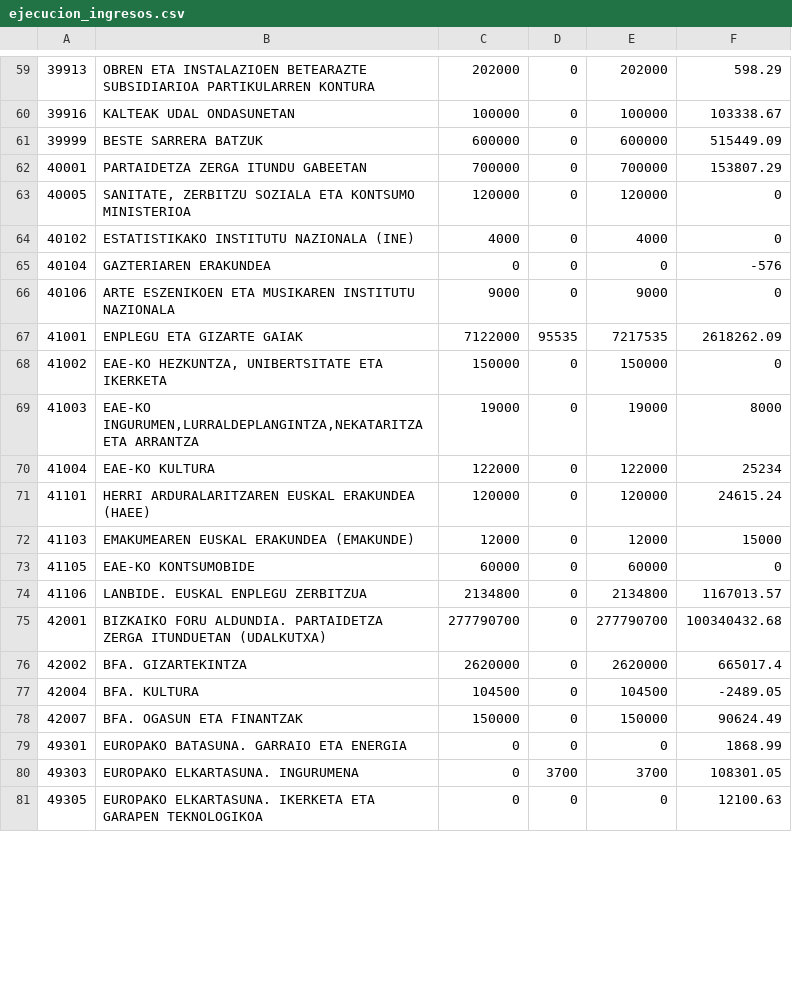
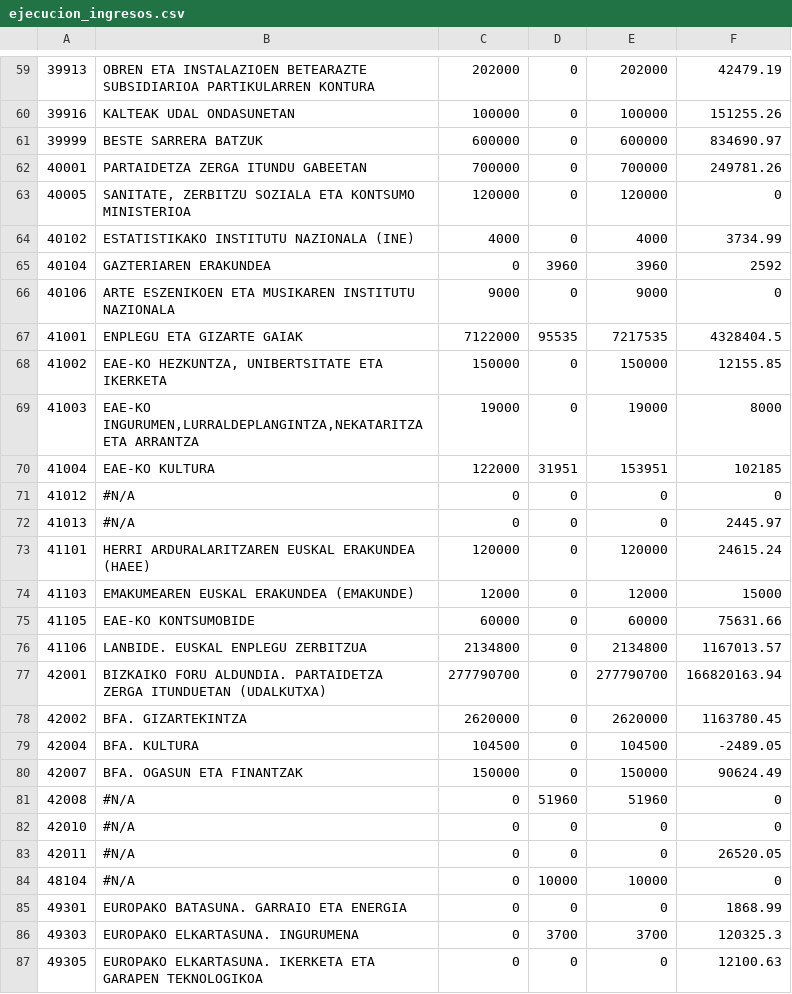
Before and after one commit to civio/presupuesto-bilbao, a CSV file: data/eu/municipio/2017/ejecucion_ingresos.csv, drawn as a sheet; only a part is shown, gaps mark what is left out; the diff covers the shown part only.

```diff
--- a/data/eu/municipio/2017/ejecucion_ingresos.csv
+++ b/data/eu/municipio/2017/ejecucion_ingresos.csv
@@ -59,23 +59,29 @@
-39913,OBREN ETA INSTALAZIOEN BETEARAZTE SUBSIDIARIOA PARTIKULARREN KONTURA,202000,0,202000,598.29
-39916,KALTEAK UDAL ONDASUNETAN,100000,0,100000,103338.67
-39999,BESTE SARRERA BATZUK,600000,0,600000,515449.09
-40001,PARTAIDETZA ZERGA ITUNDU GABEETAN,700000,0,700000,153807.29
+39913,OBREN ETA INSTALAZIOEN BETEARAZTE SUBSIDIARIOA PARTIKULARREN KONTURA,202000,0,202000,42479.19
+39916,KALTEAK UDAL ONDASUNETAN,100000,0,100000,151255.26
+39999,BESTE SARRERA BATZUK,600000,0,600000,834690.97
+40001,PARTAIDETZA ZERGA ITUNDU GABEETAN,700000,0,700000,249781.26
 40005,"SANITATE, ZERBITZU SOZIALA ETA KONTSUMO MINISTERIOA",120000,0,120000,0
-40102,ESTATISTIKAKO INSTITUTU NAZIONALA (INE),4000,0,4000,0
-40104,GAZTERIAREN ERAKUNDEA,0,0,0,-576
+40102,ESTATISTIKAKO INSTITUTU NAZIONALA (INE),4000,0,4000,3734.99
+40104,GAZTERIAREN ERAKUNDEA,0,3960,3960,2592
 40106,ARTE ESZENIKOEN ETA MUSIKAREN INSTITUTU NAZIONALA,9000,0,9000,0
-41001,ENPLEGU ETA GIZARTE GAIAK,7122000,95535,7217535,2618262.09
-41002,"EAE-KO HEZKUNTZA, UNIBERTSITATE ETA IKERKETA",150000,0,150000,0
+41001,ENPLEGU ETA GIZARTE GAIAK,7122000,95535,7217535,4328404.5
+41002,"EAE-KO HEZKUNTZA, UNIBERTSITATE ETA IKERKETA",150000,0,150000,12155.85
 41003,"EAE-KO INGURUMEN,LURRALDEPLANGINTZA,NEKATARITZA ETA ARRANTZA",19000,0,19000,8000
-41004,EAE-KO KULTURA,122000,0,122000,25234
+41004,EAE-KO KULTURA,122000,31951,153951,102185
+41012,#N/A,0,0,0,0
+41013,#N/A,0,0,0,2445.97
 41101,HERRI ARDURALARITZAREN EUSKAL ERAKUNDEA (HAEE),120000,0,120000,24615.24
 41103,EMAKUMEAREN EUSKAL ERAKUNDEA (EMAKUNDE),12000,0,12000,15000
-41105,EAE-KO KONTSUMOBIDE,60000,0,60000,0
+41105,EAE-KO KONTSUMOBIDE,60000,0,60000,75631.66
 41106,LANBIDE. EUSKAL ENPLEGU ZERBITZUA,2134800,0,2134800,1167013.57
-42001,BIZKAIKO FORU ALDUNDIA. PARTAIDETZA ZERGA ITUNDUETAN (UDALKUTXA),277790700,0,277790700,100340432.68
-42002,BFA. GIZARTEKINTZA,2620000,0,2620000,665017.4
+42001,BIZKAIKO FORU ALDUNDIA. PARTAIDETZA ZERGA ITUNDUETAN (UDALKUTXA),277790700,0,277790700,166820163.94
+42002,BFA. GIZARTEKINTZA,2620000,0,2620000,1163780.45
 42004,BFA. KULTURA,104500,0,104500,-2489.05
 42007,BFA. OGASUN ETA FINANTZAK,150000,0,150000,90624.49
+42008,#N/A,0,51960,51960,0
+42010,#N/A,0,0,0,0
+42011,#N/A,0,0,0,26520.05
+48104,#N/A,0,10000,10000,0
 49301,EUROPAKO BATASUNA. GARRAIO ETA ENERGIA,0,0,0,1868.99
-49303,EUROPAKO ELKARTASUNA. INGURUMENA,0,3700,3700,108301.05
+49303,EUROPAKO ELKARTASUNA. INGURUMENA,0,3700,3700,120325.3
 49305,EUROPAKO ELKARTASUNA. IKERKETA ETA GARAPEN TEKNOLOGIKOA,0,0,0,12100.63
```
Also changed, not shown: 2 added rows and 60 edited cells elsewhere in this file, data/es/municipio/2017/ingresos.csv, 2 other files.
